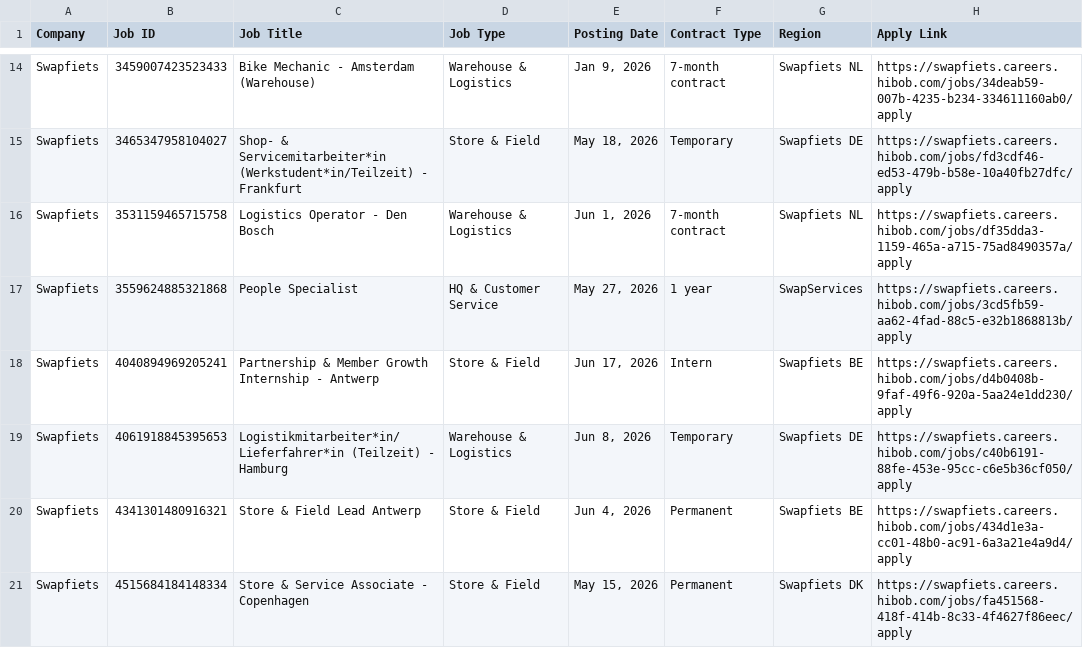
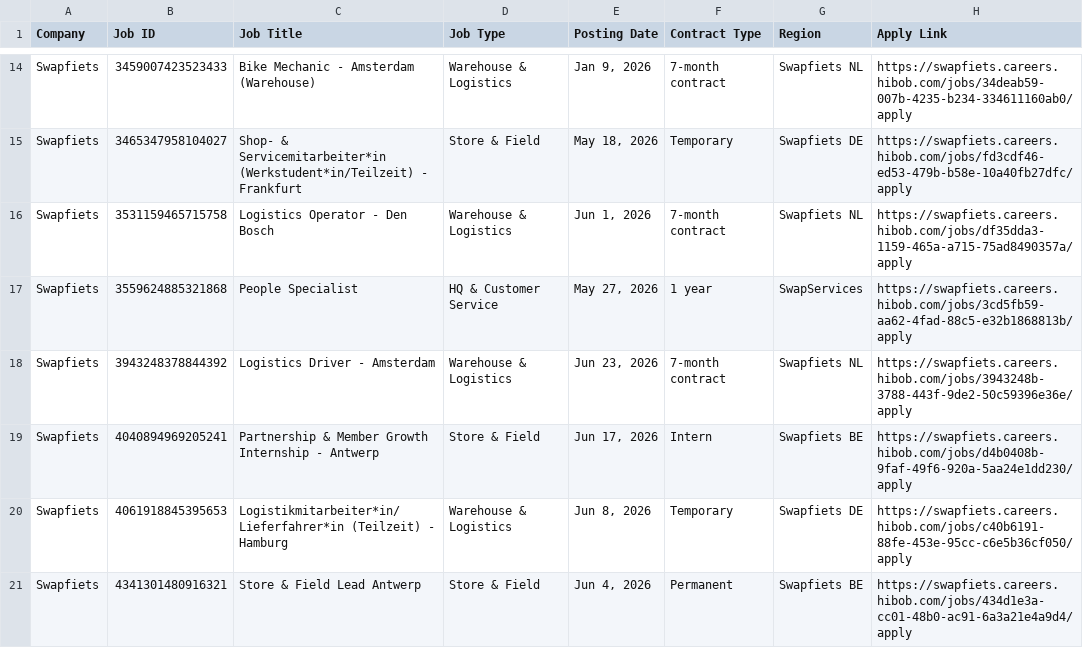
Before and after one commit to rakshit3549/jobpage, a CSV file: scraped_jobs_list.csv, drawn as a sheet; only a part is shown, gaps mark what is left out; the shorter side is filled out with more unchanged rows.

```diff
--- a/scraped_jobs_list.csv
+++ b/scraped_jobs_list.csv
@@ -17,2 +17,3 @@ Swapfiets,3531159465715758,Logistics Operator - Den Bosch,Warehouse & Logistics,
 Swapfiets,3559624885321868,People Specialist,HQ & Customer Service,"May 27, 2026",1 year,SwapServices,https://swapfiets.careers.hibob.com/jobs/3cd5fb59-aa62-4fad-88c5-e32b1868813b/apply
+Swapfiets,3943248378844392,Logistics Driver - Amsterdam,Warehouse & Logistics,"Jun 23, 2026",7-month contract,Swapfiets NL,https://swapfiets.careers.hibob.com/jobs/3943248b-3788-443f-9de2-50c59396e36e/apply
 Swapfiets,4040894969205241,Partnership & Member Growth Internship - Antwerp,Store & Field,"Jun 17, 2026",Intern,Swapfiets BE,https://swapfiets.careers.hibob.com/jobs/d4b0408b-9faf-49f6-920a-5aa24e1dd230/apply
```
